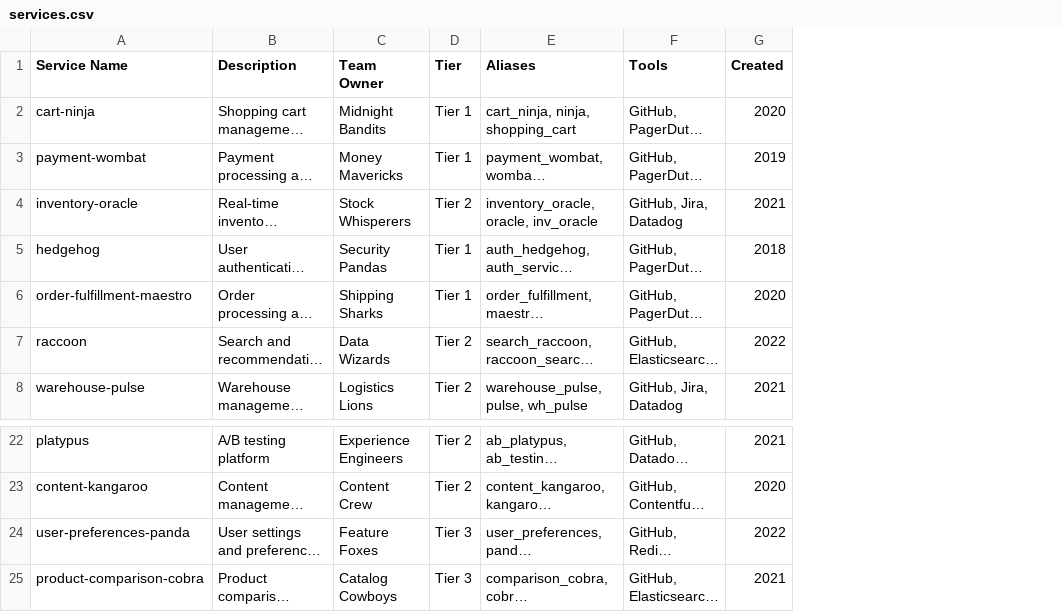
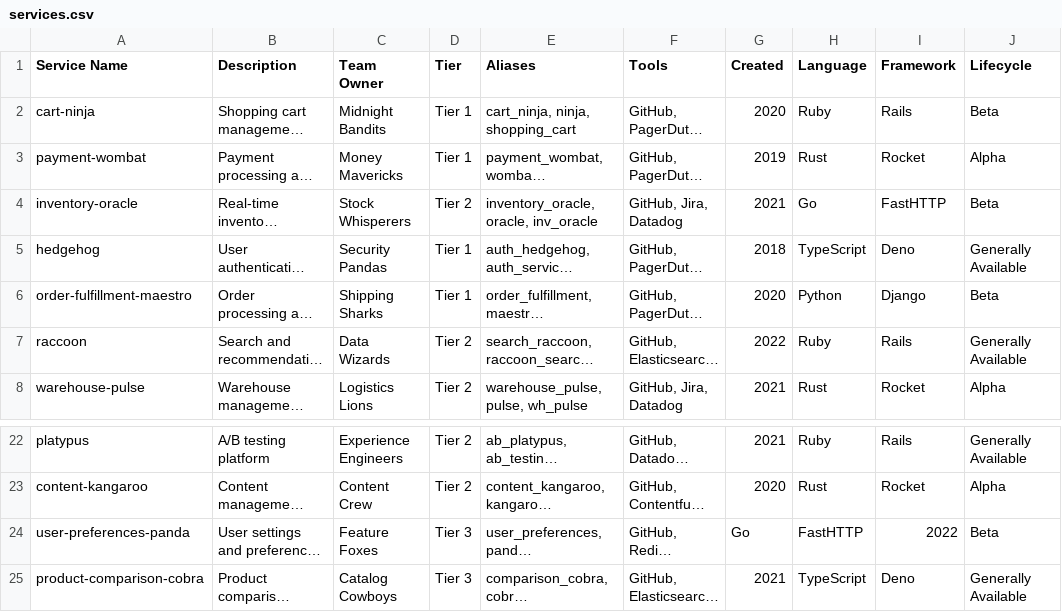
Before and after one commit to OpsLevel/terraform-opslevel-modules, a CSV file: modules/demo_account/services.csv, drawn as a sheet; only a part is shown, gaps mark what is left out; long unchanged cells end in …; the diff names each change by its address in the sheet, - before the commit and + after, or states it on an @@ line.

Commit message:
add columns to services.csv, apply to services in demo_account

```diff
--- a/modules/demo_account/services.csv
+++ b/modules/demo_account/services.csv
+column H (Language), rows 2-8: Ruby | Rust | Go | TypeScript | Python | Ruby | Rust; rows 22-25: Ruby | Rust | FastHTTP | TypeScript
+column I (Framework), rows 2-8: Rails | Rocket | FastHTTP | Deno | Django | Rails | Rocket; rows 22-25: Rails | Rocket | 2022 | Deno
+column J (Lifecycle), rows 2-8: Beta | Alpha | Beta | Generally Available | Beta | Generally Available | Alpha; rows 22-25: Generally Available | Alpha | Beta | Generally Available
-G24 (Created): 2022
+G24 (Created): Go
```
Also changed, not shown: 1 other file.
